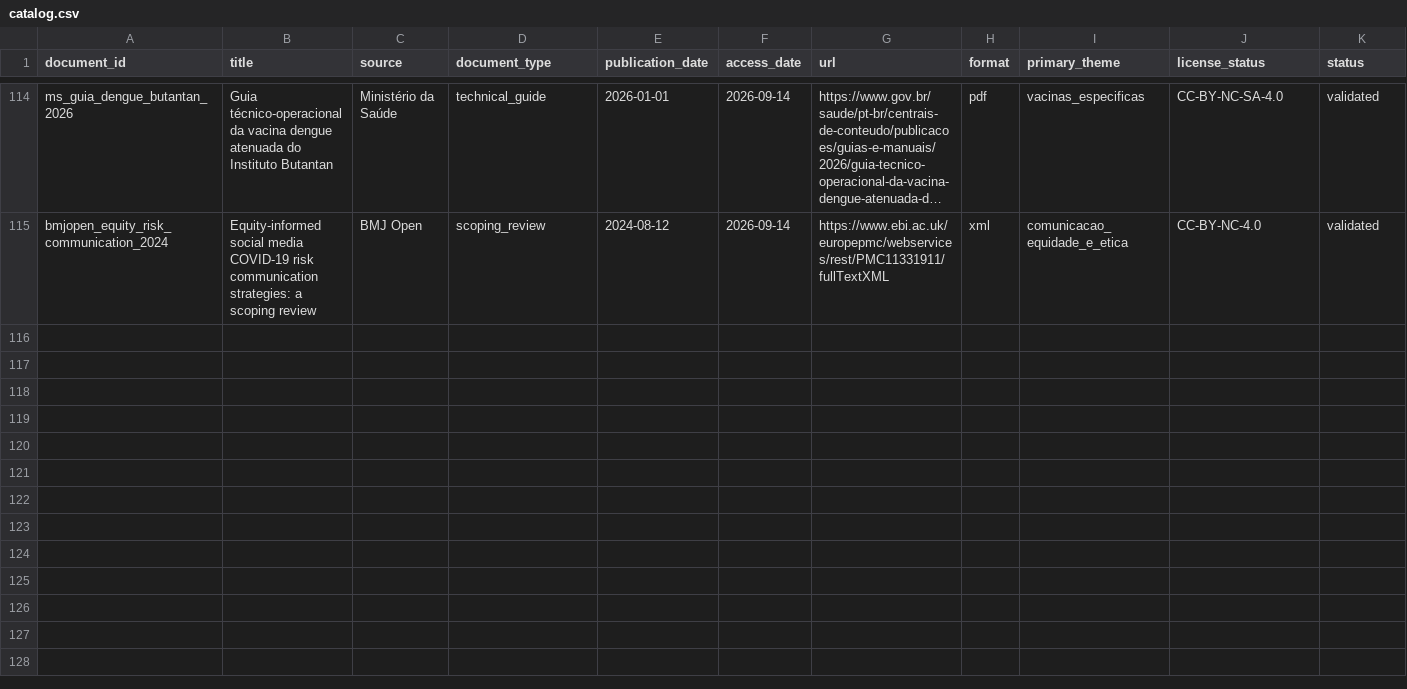
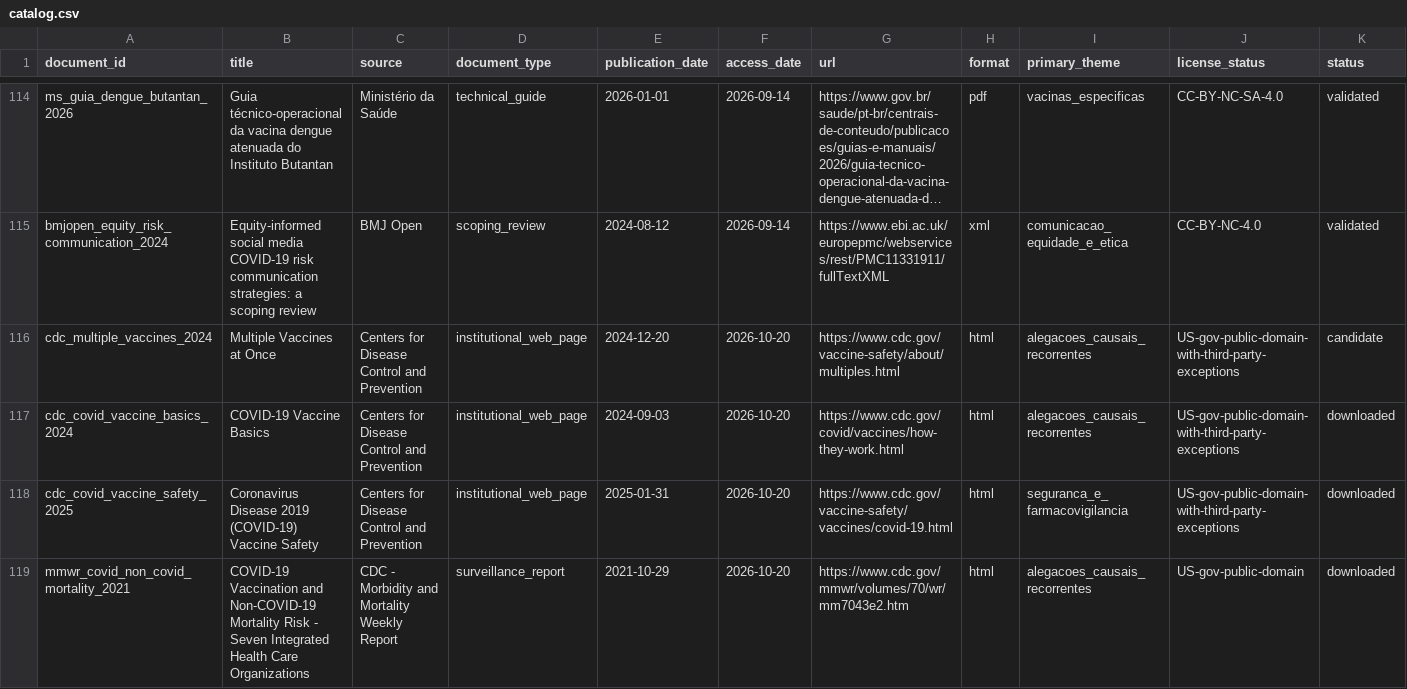
Before and after one commit to davidrtc14/immunocheck, a CSV file: corpus/catalog.csv, drawn as a sheet; only a part is shown, gaps mark what is left out; long unchanged cells end in …; rows hold the shown columns only; the diff covers the shown part only; the diff names each change by its address in the sheet, - before the commit and + after, or states it on an @@ line.

```diff
--- a/corpus/catalog.csv
+++ b/corpus/catalog.csv
+row 116: cdc_multiple_vaccines_2024 | Multiple Vaccines at Once | Centers for Disease Control and Prevention | institutional_web_page | 2024-12-20 | 2026-10-20 | https://www.cdc.gov/vaccine-safety/about/multiples.html | html | alegacoes_causais_recorrentes | US-gov-public-domain-with-third-party-exceptions | candidate
+row 117: cdc_covid_vaccine_basics_2024 | COVID-19 Vaccine Basics | Centers for Disease Control and Prevention | institutional_web_page | 2024-09-03 | 2026-10-20 | https://www.cdc.gov/covid/vaccines/how-they-work.html | html | alegacoes_causais_recorrentes | US-gov-public-domain-with-third-party-exceptions | downloaded
+row 118: cdc_covid_vaccine_safety_2025 | Coronavirus Disease 2019 (COVID-19) Vaccine Safety | Centers for Disease Control and Prevention | institutional_web_page | 2025-01-31 | 2026-10-20 | https://www.cdc.gov/vaccine-safety/vaccines/covid-19.html | html | seguranca_e_farmacovigilancia | US-gov-public-domain-with-third-party-exceptions | downloaded
+row 119: mmwr_covid_non_covid_mortality_2021 | COVID-19 Vaccination and Non-COVID-19 Mortality Risk - Seven Integrated Health Care Organizations | CDC - Morbidity and Mortality Weekly Report | surveillance_report | 2021-10-29 | 2026-10-20 | https://www.cdc.gov/mmwr/volumes/70/wr/mm7043e2.htm | html | alegacoes_causais_recorrentes | US-gov-public-domain | downloaded
```
Also changed, not shown: 3 added rows and 6 edited cells elsewhere in this file, 4 other files.
